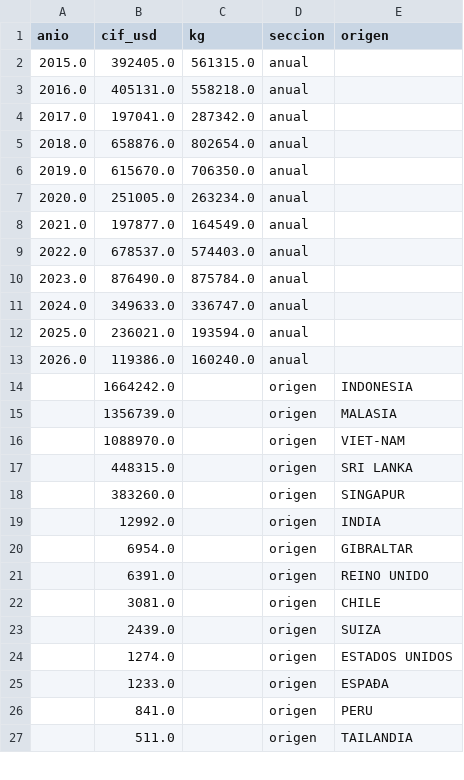
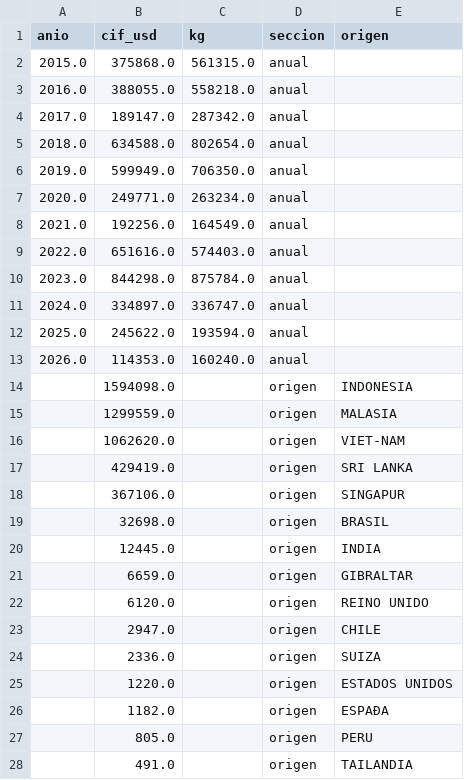
Before and after one commit to nicolas-miranda-b/coco-analytics, a CSV file: analisis/datos/ine_cocos_secos.csv, drawn as a sheet; only a part is shown; the diff covers the shown part only.

```diff
--- a/analisis/datos/ine_cocos_secos.csv
+++ b/analisis/datos/ine_cocos_secos.csv
@@ -1,27 +1,28 @@
 anio,cif_usd,kg,seccion,origen
-2015.0,392405.0,561315.0,anual,
-2016.0,405131.0,558218.0,anual,
-2017.0,197041.0,287342.0,anual,
-2018.0,658876.0,802654.0,anual,
-2019.0,615670.0,706350.0,anual,
-2020.0,251005.0,263234.0,anual,
-2021.0,197877.0,164549.0,anual,
-2022.0,678537.0,574403.0,anual,
-2023.0,876490.0,875784.0,anual,
-2024.0,349633.0,336747.0,anual,
-2025.0,236021.0,193594.0,anual,
-2026.0,119386.0,160240.0,anual,
-,1664242.0,,origen,INDONESIA
-,1356739.0,,origen,MALASIA
-,1088970.0,,origen,VIET-NAM
-,448315.0,,origen,SRI LANKA
-,383260.0,,origen,SINGAPUR
-,12992.0,,origen,INDIA
-,6954.0,,origen,GIBRALTAR
-,6391.0,,origen,REINO UNIDO
-,3081.0,,origen,CHILE
-,2439.0,,origen,SUIZA
-,1274.0,,origen,ESTADOS UNIDOS
-,1233.0,,origen,ESPAÐA
-,841.0,,origen,PERU
-,511.0,,origen,TAILANDIA
+2015.0,375868.0,561315.0,anual,
+2016.0,388055.0,558218.0,anual,
+2017.0,189147.0,287342.0,anual,
+2018.0,634588.0,802654.0,anual,
+2019.0,599949.0,706350.0,anual,
+2020.0,249771.0,263234.0,anual,
+2021.0,192256.0,164549.0,anual,
+2022.0,651616.0,574403.0,anual,
+2023.0,844298.0,875784.0,anual,
+2024.0,334897.0,336747.0,anual,
+2025.0,245622.0,193594.0,anual,
+2026.0,114353.0,160240.0,anual,
+,1594098.0,,origen,INDONESIA
+,1299559.0,,origen,MALASIA
+,1062620.0,,origen,VIET-NAM
+,429419.0,,origen,SRI LANKA
+,367106.0,,origen,SINGAPUR
+,32698.0,,origen,BRASIL
+,12445.0,,origen,INDIA
+,6659.0,,origen,GIBRALTAR
+,6120.0,,origen,REINO UNIDO
+,2947.0,,origen,CHILE
+,2336.0,,origen,SUIZA
+,1220.0,,origen,ESTADOS UNIDOS
+,1182.0,,origen,ESPAÐA
+,805.0,,origen,PERU
+,491.0,,origen,TAILANDIA
```
Also changed, not shown: 1 removed row and 4 edited cells elsewhere in this file, analisis/datos/ine_aceite_coco_anual.csv, analisis/datos/ine_aceite_coco_origen.csv, 6 other files.
